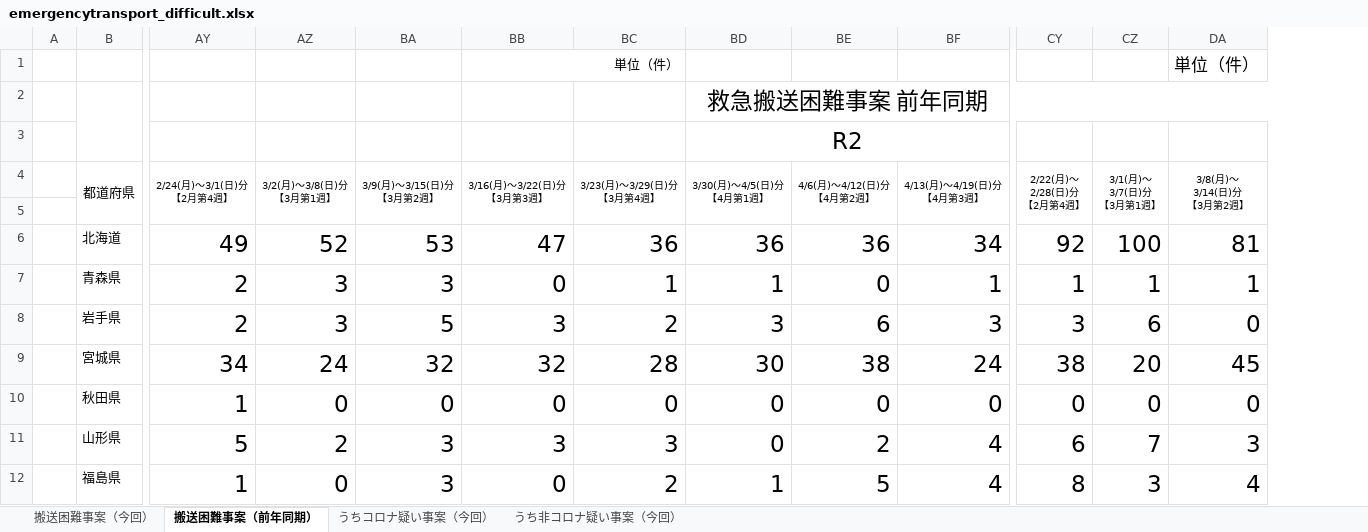
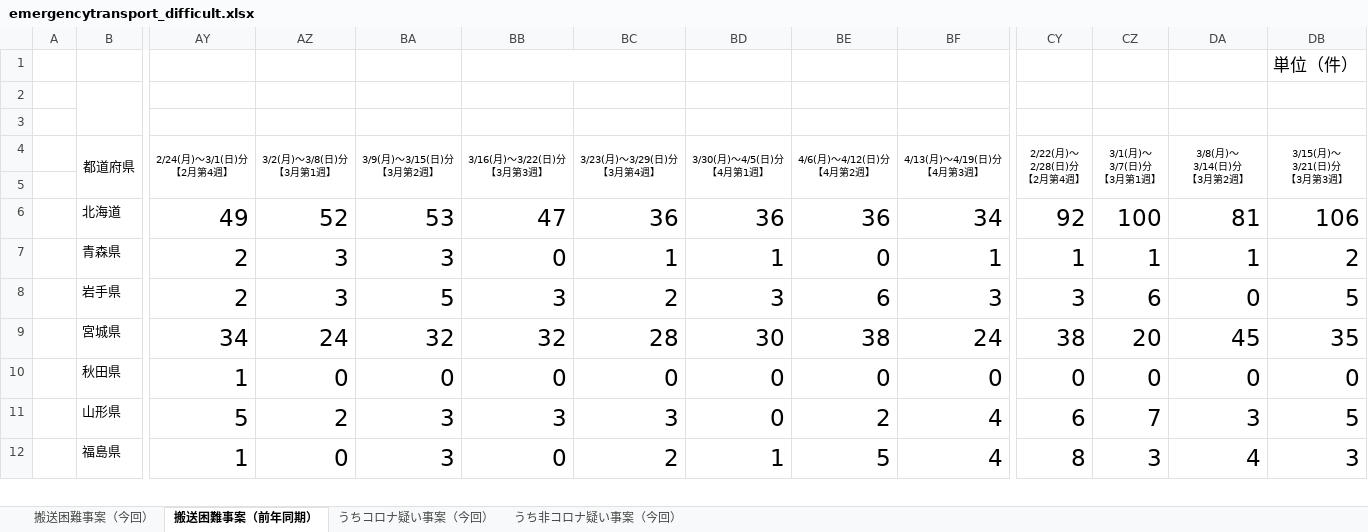
Before and after one commit to code4fukui/fdma_go_jp, an Excel workbook: emergencytransport_difficult.xlsx, sheet 搬送困難事案（前年同期）, drawn as a sheet; only a part is shown, gaps mark what is left out; values as stored, in another font and other column widths than the file's, no borders; charts and pictures not drawn; removed rows and columns are numbered as before the commit, all else as after; the diff covers the shown part only; the diff names each change by its address in the sheet, - before the commit and + after, or states it on an @@ line.

```diff
--- a/emergencytransport_difficult.xlsx (sheet 搬送困難事案（前年同期）)
+++ b/emergencytransport_difficult.xlsx (sheet 搬送困難事案（前年同期）)
+column DB (3/15(月)～ 3/21(日)分 【3月第3週】), row 1: 単位（件）; rows 6-12: 106 | 2 | 5 | 35 | 0 | 5 | 3
-BB1 (3/16(月)～3/22(日)分 【3月第3週】): 単位（件）
+BB1 (3/16(月)～3/22(日)分 【3月第3週】): (empty)
-DA1 (3/8(月)～ 3/14(日)分 【3月第2週】): 単位（件）
+DA1 (3/8(月)～ 3/14(日)分 【3月第2週】): (empty)
-BD2 (3/30(月)～4/5(日)分 【4月第1週】): 救急搬送困難事案 前年同期
+BD2 (3/30(月)～4/5(日)分 【4月第1週】): (empty)
-BD2:DA2 merged
-BD3 (3/30(月)～4/5(日)分 【4月第1週】): R2
+BD3 (3/30(月)～4/5(日)分 【4月第1週】): (empty)
-BD3:CQ3 merged
```
Also changed, not shown: merged cells elsewhere in this sheet, sheet うちコロナ疑い事案（今回）, sheet うち非コロナ疑い事案（今回）, sheet 搬送困難事案（今回）, charts or pictures, 3 other files.
